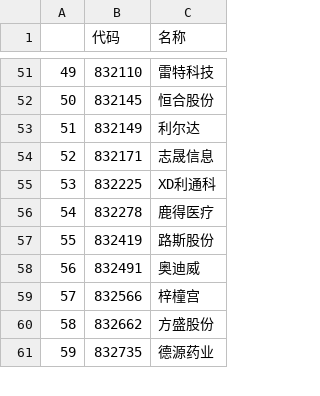
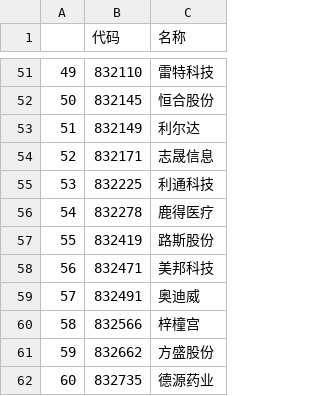
Before and after one commit to nessessary/autoxd, a CSV file: autoxd/datas/tdx_beizhen_codes.csv, drawn as a sheet; only a part is shown, gaps mark what is left out; addresses are those after the commit; the diff covers the shown part only; the diff names each change by its address in the sheet, - before the commit and + after, or states it on an @@ line.

```diff
--- a/autoxd/datas/tdx_beizhen_codes.csv
+++ b/autoxd/datas/tdx_beizhen_codes.csv
-C55 (名称): XD利通科
+C55 (名称): 利通科技
+row 58: 56 | 832471 | 美邦科技
@@ column A renumbered from row 59 down @@
```
Also changed, not shown: 1 added row and 10 edited cells elsewhere in this file, autoxd/datas/tdx_codes.csv, autoxd/datas/tdx_gan_codes.csv, 4 other files.
